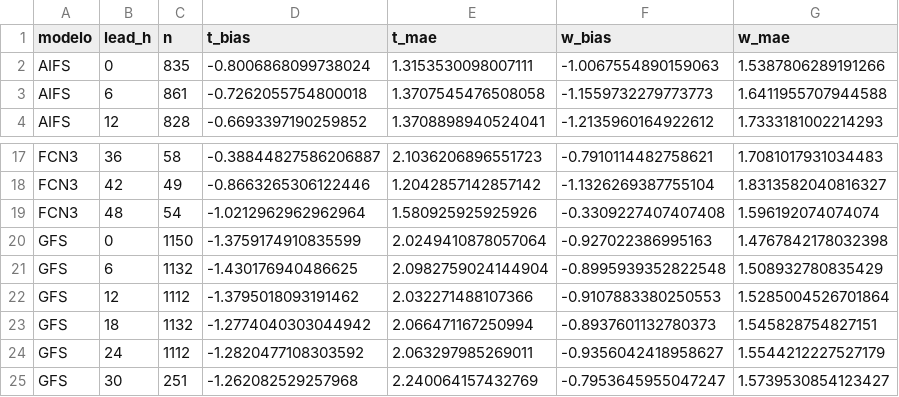
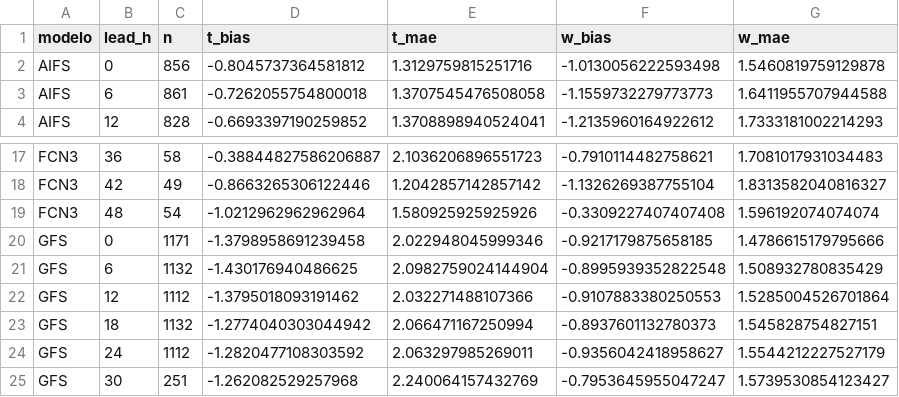
Before and after one commit to PanchoDigevo/earth2-chile-verificacion, a CSV file: verificacion/data/verif_resumen.csv, drawn as a sheet; only a part is shown, gaps mark what is left out.

```diff
--- a/verificacion/data/verif_resumen.csv
+++ b/verificacion/data/verif_resumen.csv
@@ -1,3 +1,3 @@
 modelo,lead_h,n,t_bias,t_mae,w_bias,w_mae
-AIFS,0,835,-0.8006868099738024,1.3153530098007111,-1.0067554890159063,1.5387806289191266
+AIFS,0,856,-0.8045737364581812,1.3129759815251716,-1.0130056222593498,1.5460819759129878
 AIFS,6,861,-0.7262055754800018,1.3707545476508058,-1.1559732279773773,1.6411955707944588
@@ -19,3 +19,3 @@ FCN3,42,49,-0.8663265306122446,1.2042857142857142,-1.1326269387755104,1.83135820
 FCN3,48,54,-1.0212962962962964,1.580925925925926,-0.3309227407407408,1.596192074074074
-GFS,0,1150,-1.3759174910835599,2.0249410878057064,-0.927022386995163,1.4767842178032398
+GFS,0,1171,-1.3798958691239458,2.022948045999346,-0.9217179875658185,1.4786615179795666
 GFS,6,1132,-1.430176940486625,2.0982759024144904,-0.8995939352822548,1.508932780835429
```
Also changed, not shown: verificacion/data/tormentas_comunas.csv, verificacion/data/verif_lluvia.csv, 18 other files.
